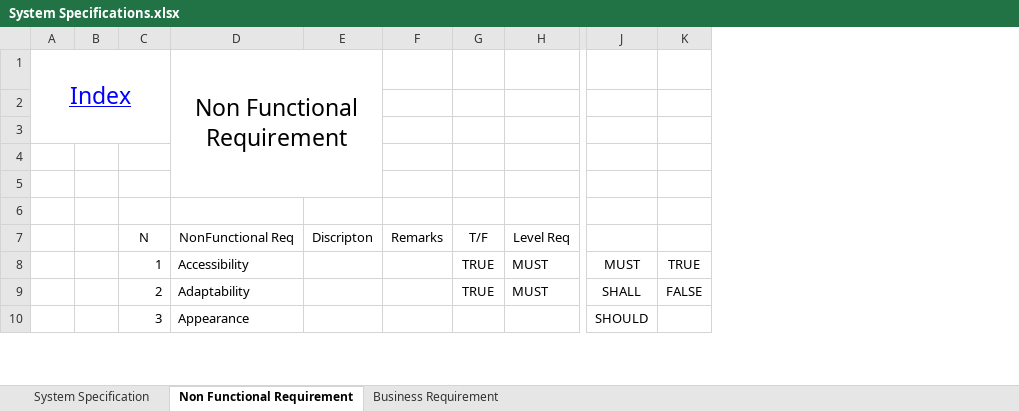
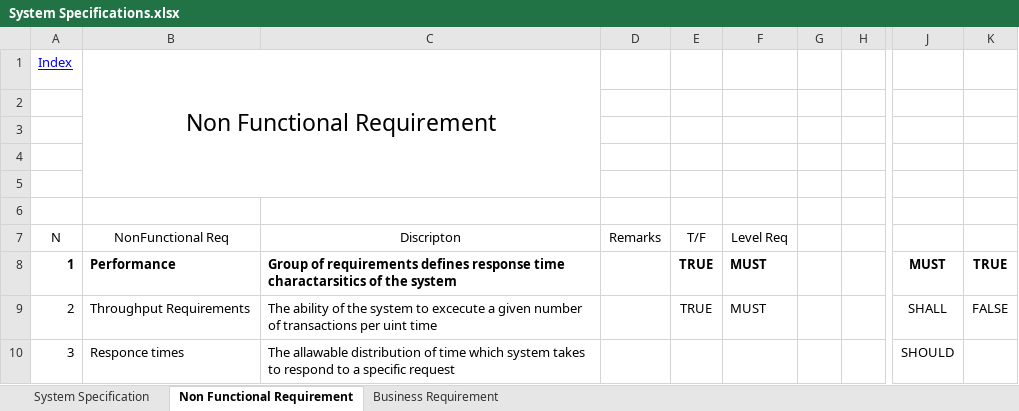
Before and after one commit to Joini/Task4, an Excel workbook: System Specifications.xlsx, sheet Non Functional Requirement, drawn as a sheet; only a part is shown, gaps mark what is left out; values as stored, in another font and other column widths than the file's, no borders; table styles not drawn; removed rows and columns are numbered as before the commit, all else as after; the diff covers the shown part only; the diff names each change by its address in the sheet, - before the commit and + after, or states it on an @@ line.

Commit message:
Organized verion of System specification

```diff
--- a/System Specifications.xlsx (sheet Non Functional Requirement)
+++ b/System Specifications.xlsx (sheet Non Functional Requirement)
-column A (Index), empty
-column B, empty
-column D (Non Functional Requirement), rows 7-10: NonFunctional Req | Accessibility | Adaptability | Appearance
-column E, row 7: Discripton
+column B (Non Functional Requirement), rows 7-10: NonFunctional Req | Performance | Throughput Requirements | Responce times
+column C, rows 7-10: Discripton | Group of requirements defines response time charactarsitics of the system | The ability of the system to excecute a given number of transactions per uint time | The allawable distribution of time which system takes to respond to a specific request
+column G, empty
+column H, empty
-A1: (empty)
+A1: Index
-A8 bold: off
+A8 bold: on
-E8:F8 bold: off
+E8:F8 bold: on
-J8:K8 bold: off
+J8:K8 bold: on
```
Also changed, not shown: 10 added rows and cell formats elsewhere in this sheet, formulas that keep their value.
